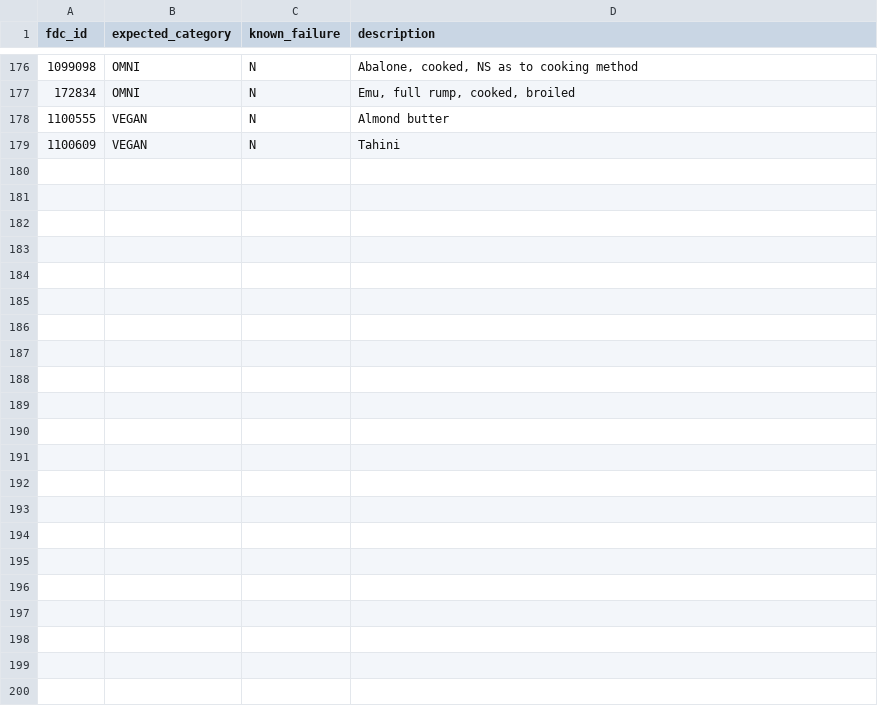
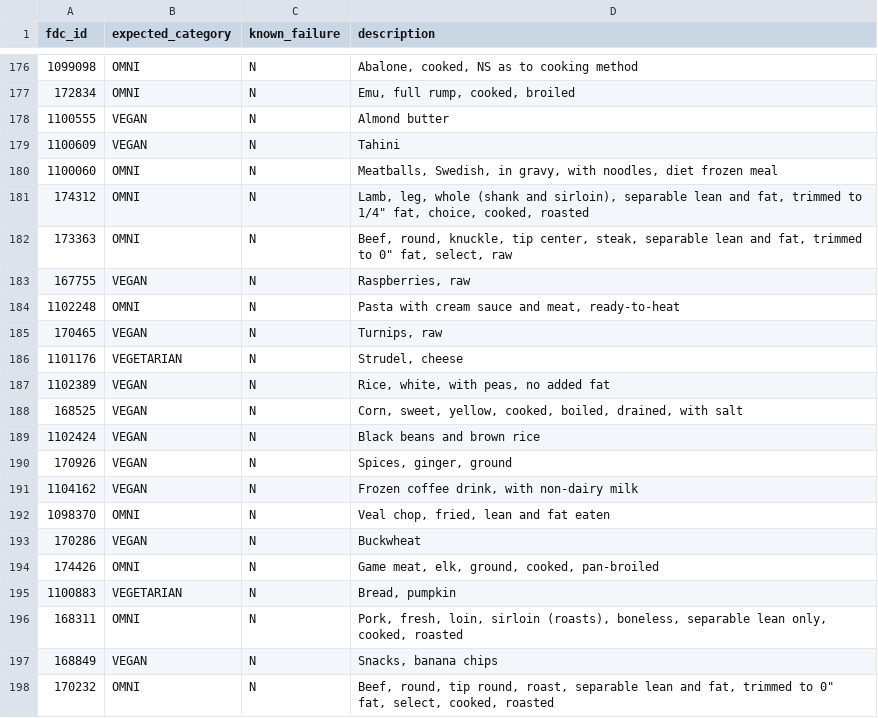
Before and after one commit to v3gtb/fooddata-vegattributes, a CSV file: reference_samples.csv, drawn as a sheet; only a part is shown, gaps mark what is left out; the diff covers the shown part only.

Commit message:
Add some more ref data

```diff
--- a/reference_samples.csv
+++ b/reference_samples.csv
@@ -179 +179,20 @@ fdc_id,expected_category,known_failure,description
 1100609,VEGAN,N,Tahini
+1100060,OMNI,N,"Meatballs, Swedish, in gravy, with noodles, diet frozen meal"
+174312,OMNI,N,"Lamb, leg, whole (shank and sirloin), separable lean and fat, trimmed to 1/4"" fat, choice, cooked, roasted"
+173363,OMNI,N,"Beef, round, knuckle, tip center, steak, separable lean and fat, trimmed to 0"" fat, select, raw"
+167755,VEGAN,N,"Raspberries, raw"
+1102248,OMNI,N,"Pasta with cream sauce and meat, ready-to-heat"
+170465,VEGAN,N,"Turnips, raw"
+1101176,VEGETARIAN,N,"Strudel, cheese"
+1102389,VEGAN,N,"Rice, white, with peas, no added fat"
+168525,VEGAN,N,"Corn, sweet, yellow, cooked, boiled, drained, with salt"
+1102424,VEGAN,N,Black beans and brown rice
+170926,VEGAN,N,"Spices, ginger, ground"
+1104162,VEGAN,N,"Frozen coffee drink, with non-dairy milk"
+1098370,OMNI,N,"Veal chop, fried, lean and fat eaten"
+170286,VEGAN,N,Buckwheat
+174426,OMNI,N,"Game meat, elk, ground, cooked, pan-broiled"
+1100883,VEGETARIAN,N,"Bread, pumpkin"
+168311,OMNI,N,"Pork, fresh, loin, sirloin (roasts), boneless, separable lean only, cooked, roasted"
+168849,VEGAN,N,"Snacks, banana chips"
+170232,OMNI,N,"Beef, round, tip round, roast, separable lean and fat, trimmed to 0"" fat, select, cooked, roasted"
```
Also changed, not shown: 9 added rows elsewhere in this file.
